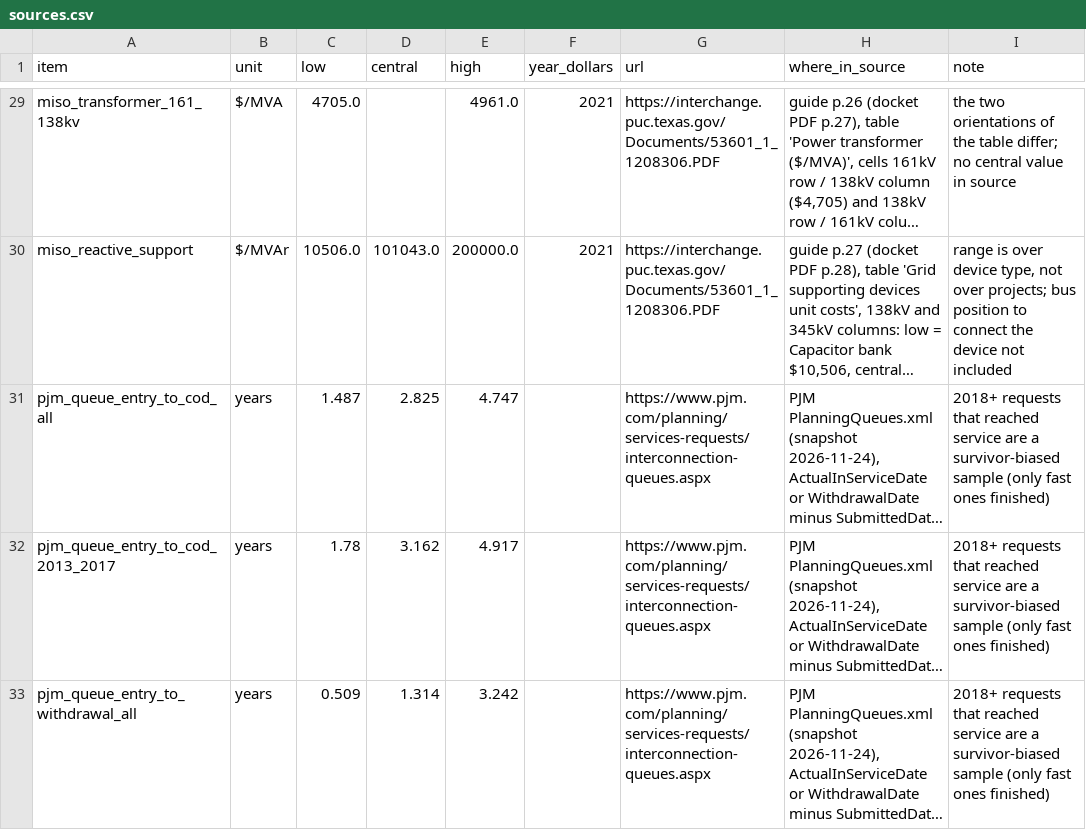
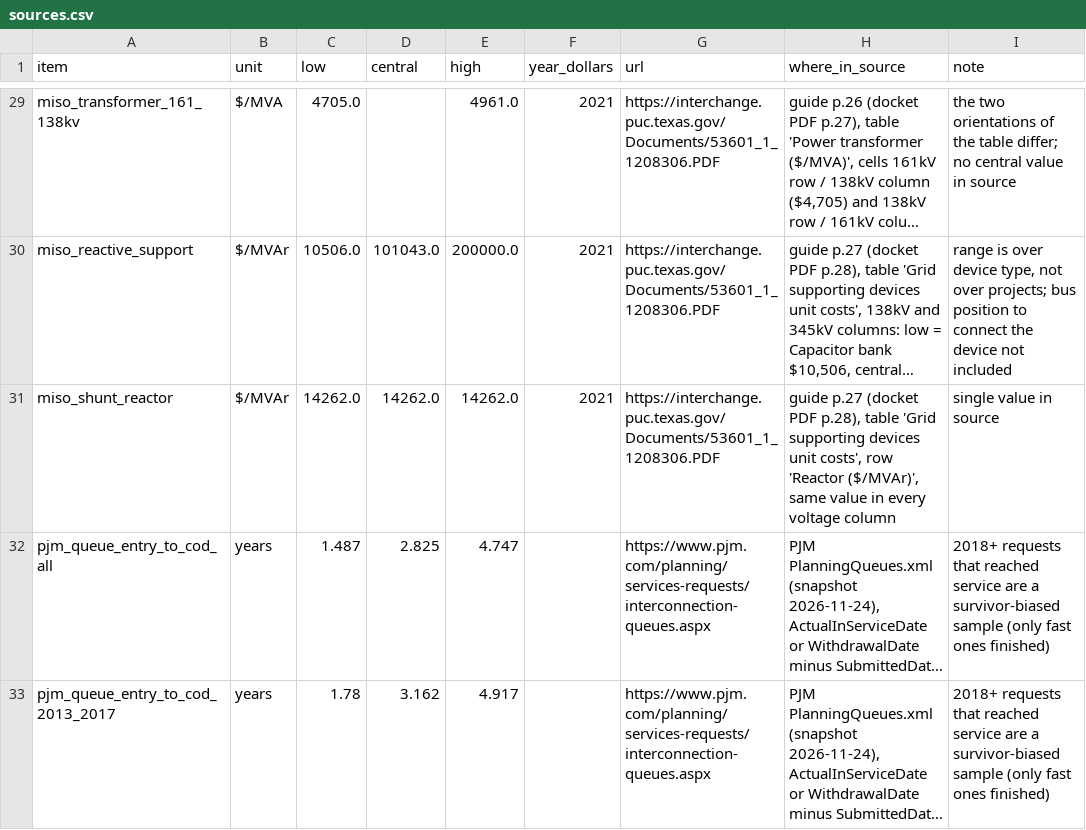
Before and after one commit to certified-interconnection/grid-engine, a CSV file: data/costs/sources.csv, drawn as a sheet; only a part is shown, gaps mark what is left out; the shorter side is filled out with more unchanged rows; long unchanged cells end in …; the diff names each change by its address in the sheet, - before the commit and + after, or states it on an @@ line.

```diff
--- a/data/costs/sources.csv
+++ b/data/costs/sources.csv
+row 31: miso_shunt_reactor | $/MVAr | 14262.0 | 14262.0 | 14262.0 | 2021 | https://interchange.puc.texas.gov/Documents/53601_1_1208306.PDF | guide p.27 (docket PDF p.28), table 'Grid supporting devices unit costs', row 'Reactor ($/MVAr)', same value in every voltage column | single value in source
```
Also changed, not shown: 2 other files.
